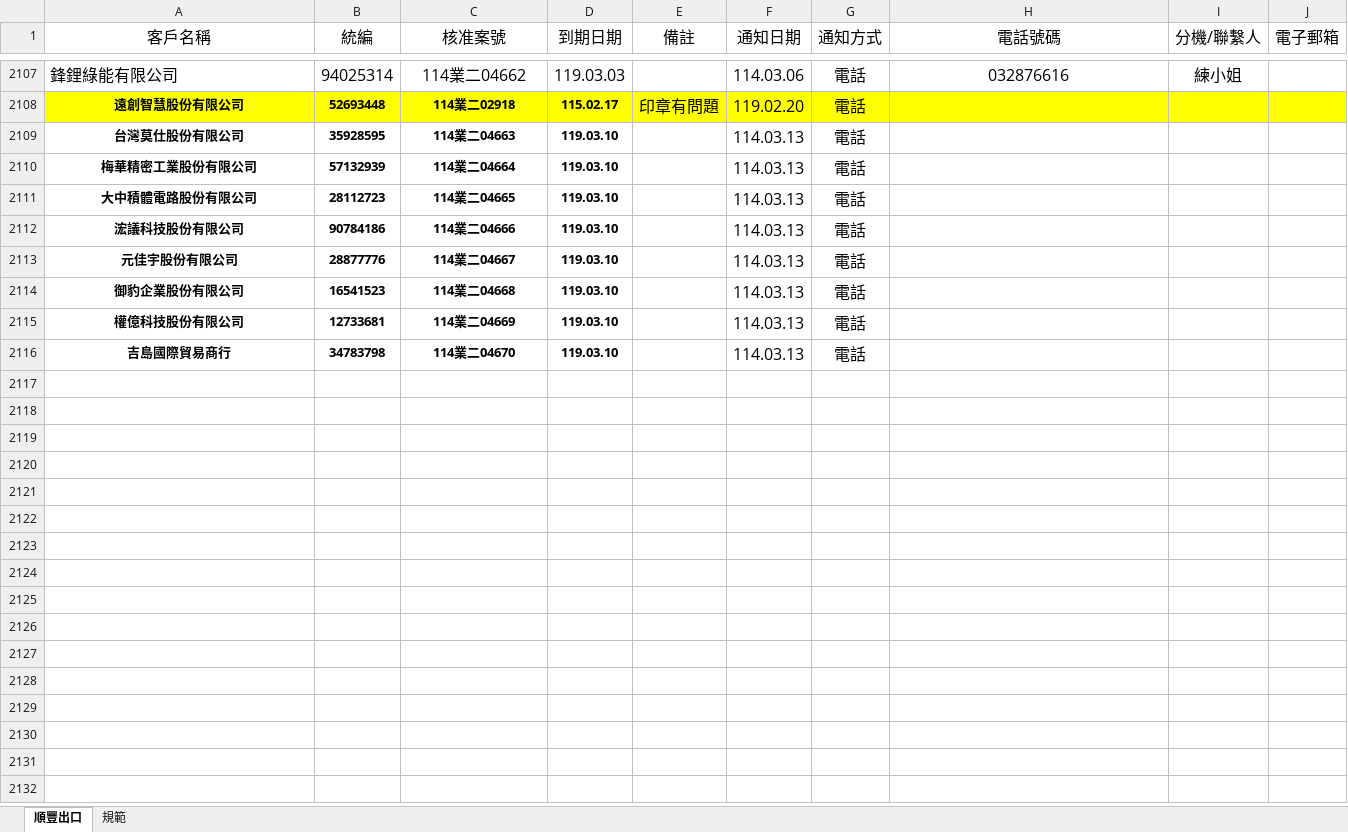
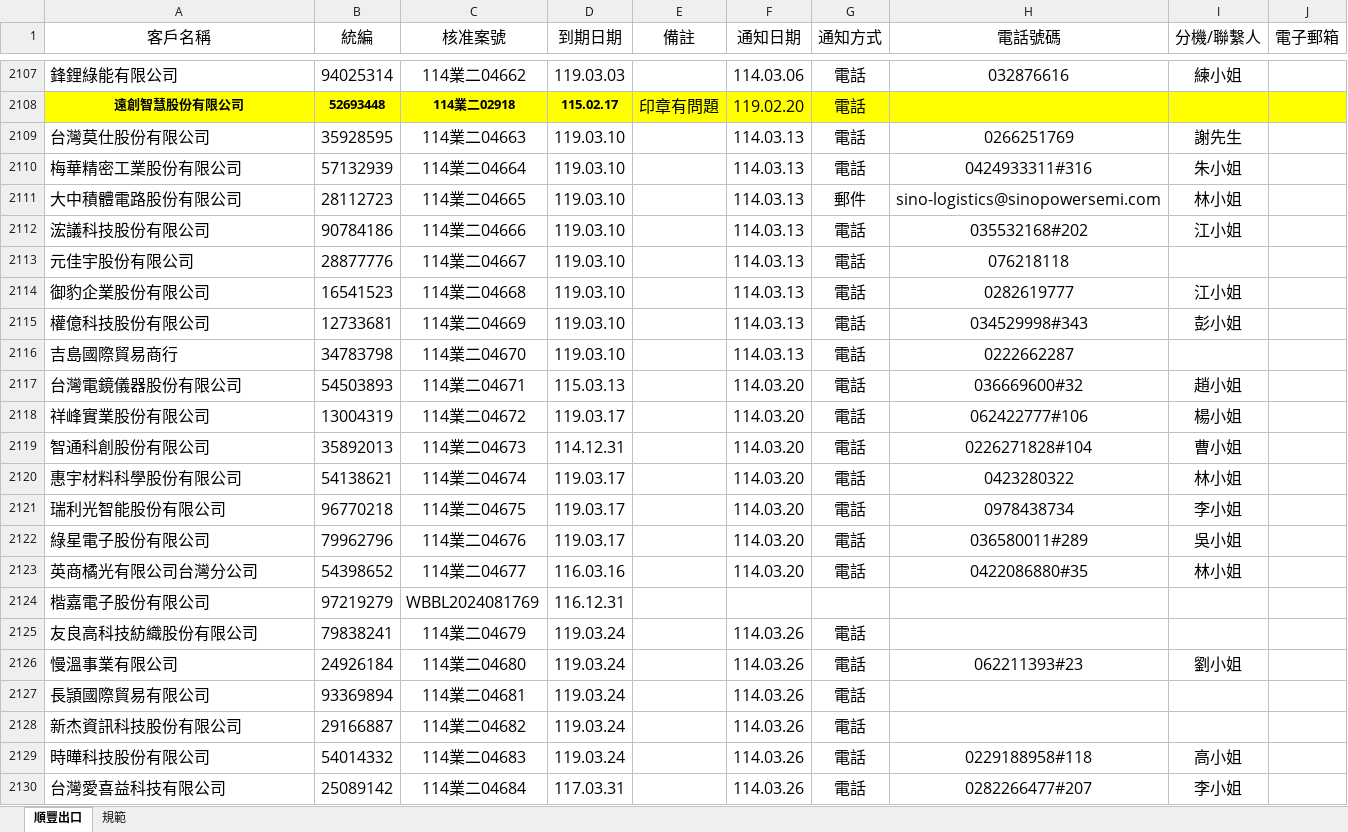
Before and after one commit to liyijung/Export-declaration, an Excel workbook: 出口長委登記表.xlsx, sheet 順豐出口, drawn as a sheet; only a part is shown, gaps mark what is left out; values as stored, in another font and other column widths than the file's, no borders; conditional formats not drawn; the diff covers the shown part only; the diff names each change by its address in the sheet, - before the commit and + after, or states it on an @@ line.

Commit message:
Add files via upload

```diff
--- a/出口長委登記表.xlsx (sheet 順豐出口)
+++ b/出口長委登記表.xlsx (sheet 順豐出口)
-A2109:D2116 bold: on
+A2109:D2116 bold: off, text size: larger
-A2109:A2116 alignment: center
+A2109:A2116 alignment: left
-H2109 (電話號碼): (empty)
+H2109 (電話號碼): 0266251769
-I2109 (分機/聯繫人): (empty)
+I2109 (分機/聯繫人): 謝先生
-H2110 (電話號碼): (empty)
+H2110 (電話號碼): 0424933311#316
-I2110 (分機/聯繫人): (empty)
+I2110 (分機/聯繫人): 朱小姐
-G2111 (通知方式): 電話
+G2111 (通知方式): 郵件
-H2111 (電話號碼): (empty)
+H2111 (電話號碼): sino-logistics@sinopowersemi.com
-I2111 (分機/聯繫人): (empty)
+I2111 (分機/聯繫人): 林小姐
-H2112 (電話號碼): (empty)
+H2112 (電話號碼): 035532168#202
-I2112 (分機/聯繫人): (empty)
+I2112 (分機/聯繫人): 江小姐
-H2113 (電話號碼): (empty)
+H2113 (電話號碼): 076218118
-H2114 (電話號碼): (empty)
+H2114 (電話號碼): 0282619777
-I2114 (分機/聯繫人): (empty)
+I2114 (分機/聯繫人): 江小姐
-H2115 (電話號碼): (empty)
+H2115 (電話號碼): 034529998#343
-I2115 (分機/聯繫人): (empty)
+I2115 (分機/聯繫人): 彭小姐
-H2116 (電話號碼): (empty)
+H2116 (電話號碼): 0222662287
+row 2117: 台灣電鏡儀器股份有限公司 | 54503893 | 114業二04671 | 115.03.13 |  | 114.03.20 | 電話 | 036669600#32 | 趙小姐
+row 2118: 祥峰實業股份有限公司 | 13004319 | 114業二04672 | 119.03.17 |  | 114.03.20 | 電話 | 062422777#106 | 楊小姐
+row 2119: 智通科創股份有限公司 | 35892013 | 114業二04673 | 114.12.31 |  | 114.03.20 | 電話 | 0226271828#104 | 曹小姐
+row 2120: 惠宇材料科學股份有限公司 | 54138621 | 114業二04674 | 119.03.17 |  | 114.03.20 | 電話 | 0423280322 | 林小姐
+row 2121: 瑞利光智能股份有限公司 | 96770218 | 114業二04675 | 119.03.17 |  | 114.03.20 | 電話 | 0978438734 | 李小姐
+row 2122: 綠星電子股份有限公司 | 79962796 | 114業二04676 | 119.03.17 |  | 114.03.20 | 電話 | 036580011#289 | 吳小姐
+row 2123: 英商橘光有限公司台灣分公司 | 54398652 | 114業二04677 | 116.03.16 |  | 114.03.20 | 電話 | 0422086880#35 | 林小姐
+row 2124: 楷嘉電子股份有限公司 | 97219279 | WBBL2024081769 | 116.12.31
+row 2125: 友良高科技紡織股份有限公司 | 79838241 | 114業二04679 | 119.03.24 |  | 114.03.26 | 電話
+row 2126: 慢溫事業有限公司 | 24926184 | 114業二04680 | 119.03.24 |  | 114.03.26 | 電話 | 062211393#23 | 劉小姐
+row 2127: 長頴國際貿易有限公司 | 93369894 | 114業二04681 | 119.03.24 |  | 114.03.26 | 電話
+row 2128: 新杰資訊科技股份有限公司 | 29166887 | 114業二04682 | 119.03.24 |  | 114.03.26 | 電話
+row 2129: 時曄科技股份有限公司 | 54014332 | 114業二04683 | 119.03.24 |  | 114.03.26 | 電話 | 0229188958#118 | 高小姐
+row 2130: 台灣愛喜益科技有限公司 | 25089142 | 114業二04684 | 117.03.31 |  | 114.03.26 | 電話 | 0282266477#207 | 李小姐
```
Also changed, not shown: 2 added rows elsewhere in this sheet.
